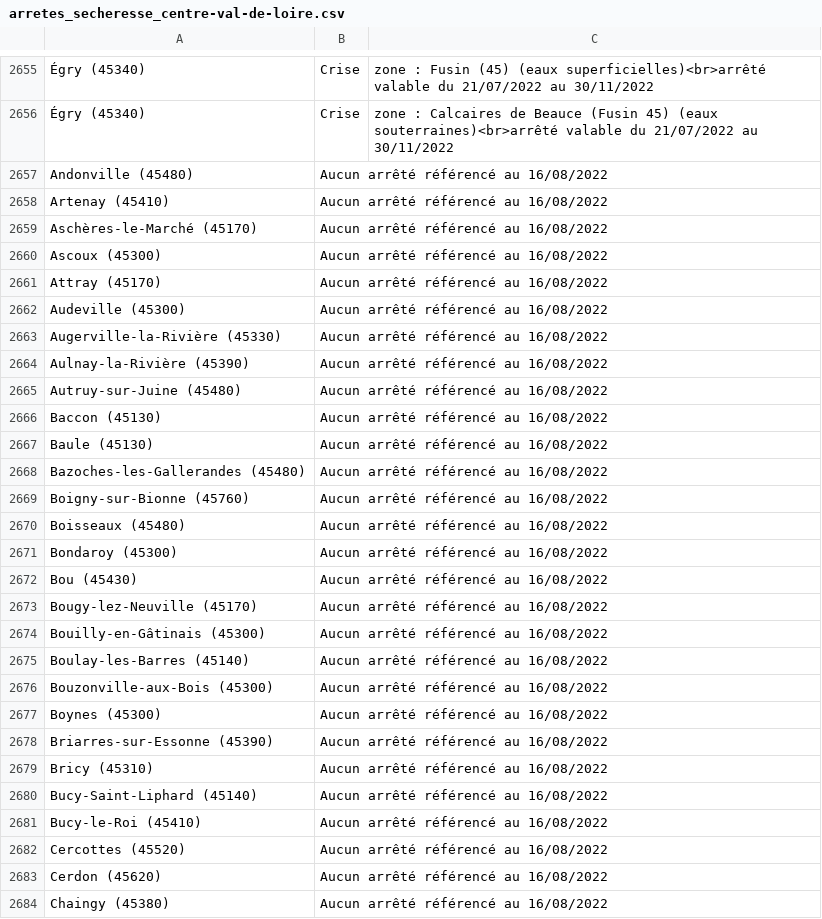
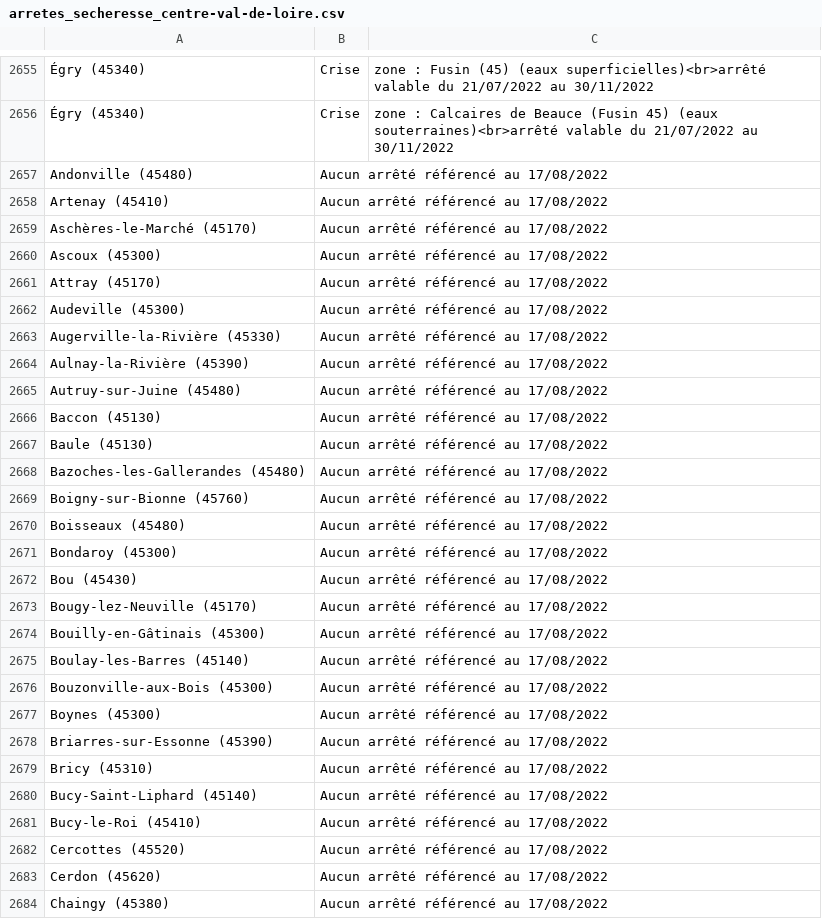
Before and after one commit to mattifaye/secheresse, a CSV file: arretes_secheresse_centre-val-de-loire.csv, drawn as a sheet; only a part is shown, gaps mark what is left out; the diff covers the shown part only; the diff names each change by its address in the sheet, - before the commit and + after, or states it on an @@ line.

```diff
--- a/arretes_secheresse_centre-val-de-loire.csv
+++ b/arretes_secheresse_centre-val-de-loire.csv
-B2657:B2684: Aucun arrêté référencé au 16/08/2022
+B2657:B2684: Aucun arrêté référencé au 17/08/2022
```
Also changed, not shown: 114 edited cells elsewhere in this file, arretes_secheresse_bretagne.csv, arretes_secheresse_grand-est.csv, 7 other files.
